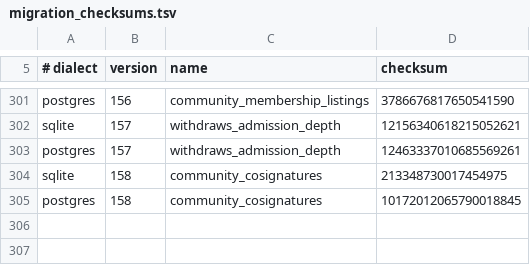
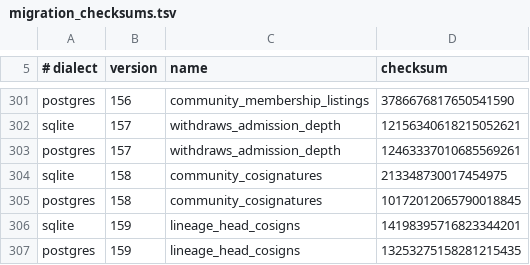
Before and after one commit to CIRISAI/CIRISPersist, a TSV file: evidence/migration_checksums.tsv, drawn as a sheet; only a part is shown, gaps mark what is left out; the diff names each change by its address in the sheet, - before the commit and + after, or states it on an @@ line.

```diff
--- a/evidence/migration_checksums.tsv
+++ b/evidence/migration_checksums.tsv
+row 306: sqlite | 159 | lineage_head_cosigns | 14198395716823344201
+row 307: postgres | 159 | lineage_head_cosigns | 13253275158281215435
```
Also changed, not shown: 12 other files.
